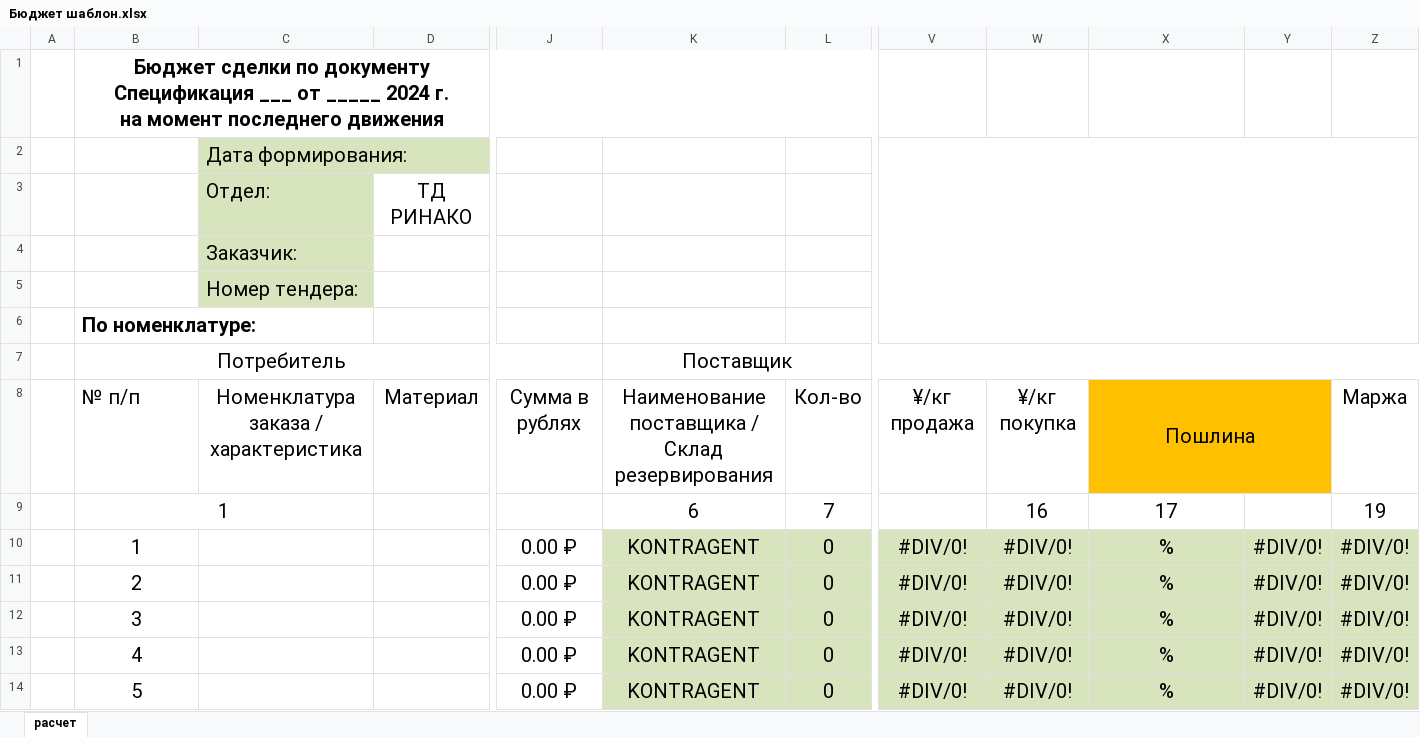
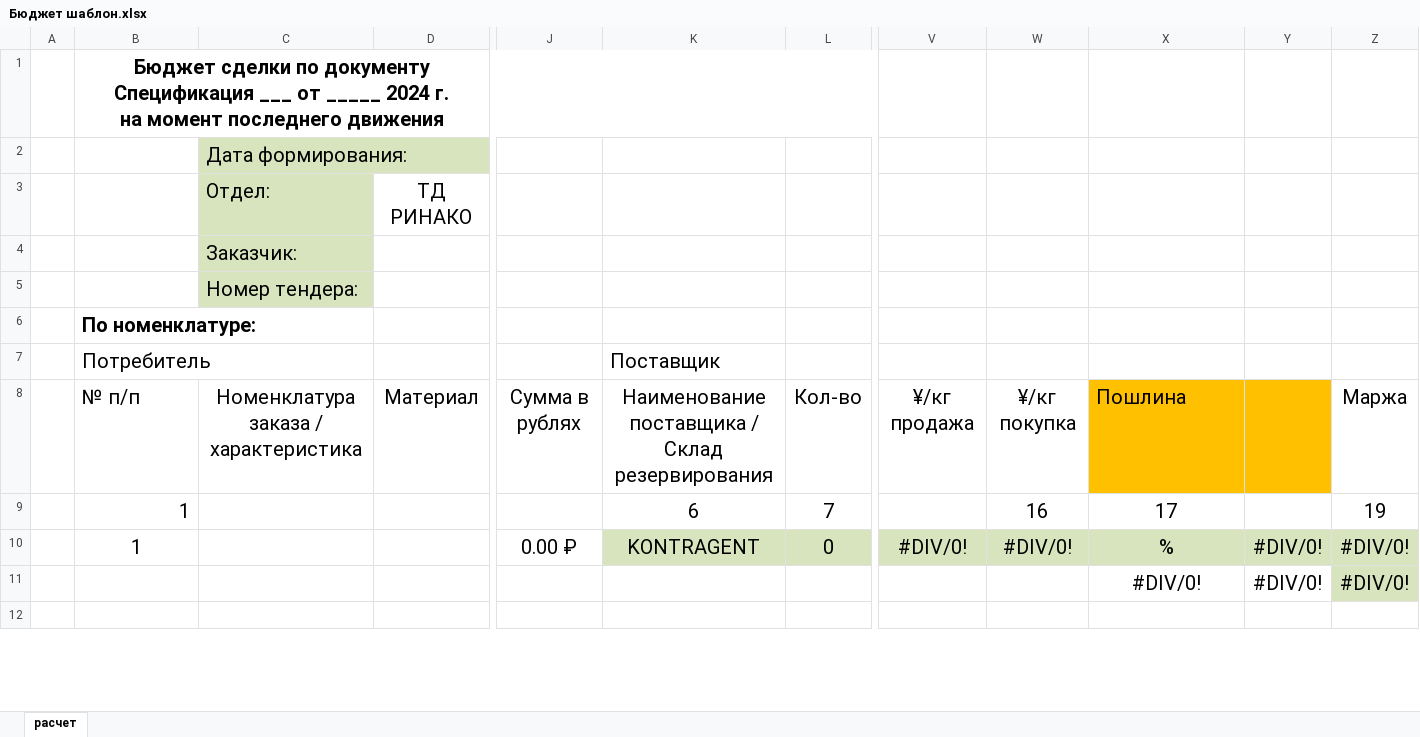
Before and after one commit to Mikhail-2byte/kp_generator, an Excel workbook: test_exel/Бюджет шаблон.xlsx, sheet расчет, drawn as a sheet; only a part is shown, gaps mark what is left out; the shorter side is filled out with more unchanged rows; values as stored, in another font and other column widths than the file's, no borders; conditional formats not drawn; removed rows and columns are numbered as before the commit, all else as after; rows hold the shown columns only; the diff covers the shown part only; the diff names each change by its address in the sheet, - before the commit and + after, or states it on an @@ line.

```diff
--- a/test_exel/Бюджет шаблон.xlsx (sheet расчет)
+++ b/test_exel/Бюджет шаблон.xlsx (sheet расчет)
-V2:Z6 merged
-B6:C6 merged
-B7 alignment: center
+B7 alignment: left
-B7:J7 merged
-K7 alignment: center
+K7 alignment: left
-K7:Z7 merged
-X8 alignment: center
+X8 alignment: left
-X8:Y8 merged
-B9 alignment: center
+B9 alignment: right
-B9:C9 merged
-row 11:  | 2 |  |  | 0.00 ₽ | KONTRAGENT | 0 | #DIV/0! | #DIV/0! | % | #DIV/0! | #DIV/0!
-row 12:  | 3 |  |  | 0.00 ₽ | KONTRAGENT | 0 | #DIV/0! | #DIV/0! | % | #DIV/0! | #DIV/0!
-row 13:  | 4 |  |  | 0.00 ₽ | KONTRAGENT | 0 | #DIV/0! | #DIV/0! | % | #DIV/0! | #DIV/0!
-row 14:  | 5 |  |  | 0.00 ₽ | KONTRAGENT | 0 | #DIV/0! | #DIV/0! | % | #DIV/0! | #DIV/0!
```
Also changed, not shown: 17 added rows, 19 removed rows, 4 edited cells and merged cells elsewhere in this sheet, formulas that keep their value, 33 other files.
